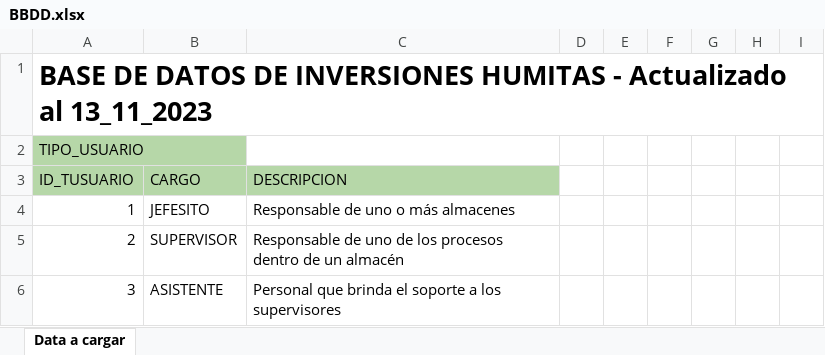
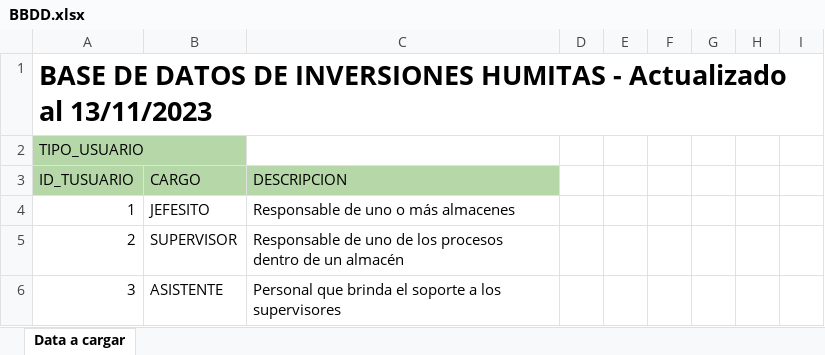
Before and after one commit to FannyLorenzo/RepositorioInversionesHumitas, an Excel workbook: BBDD.xlsx, sheet Data a cargar, drawn as a sheet; only a part is shown; values as stored, in another font and other column widths than the file's, no borders; the diff names each change by its address in the sheet, - before the commit and + after, or states it on an @@ line.

Commit message:
segunda versión de BBDD de InversionesHumitas 13_11

```diff
--- a/BBDD.xlsx (sheet Data a cargar)
+++ b/BBDD.xlsx (sheet Data a cargar)
-A1: …Actualizado al 13_11_2023
+A1: …Actualizado al 13/11/2023
```
